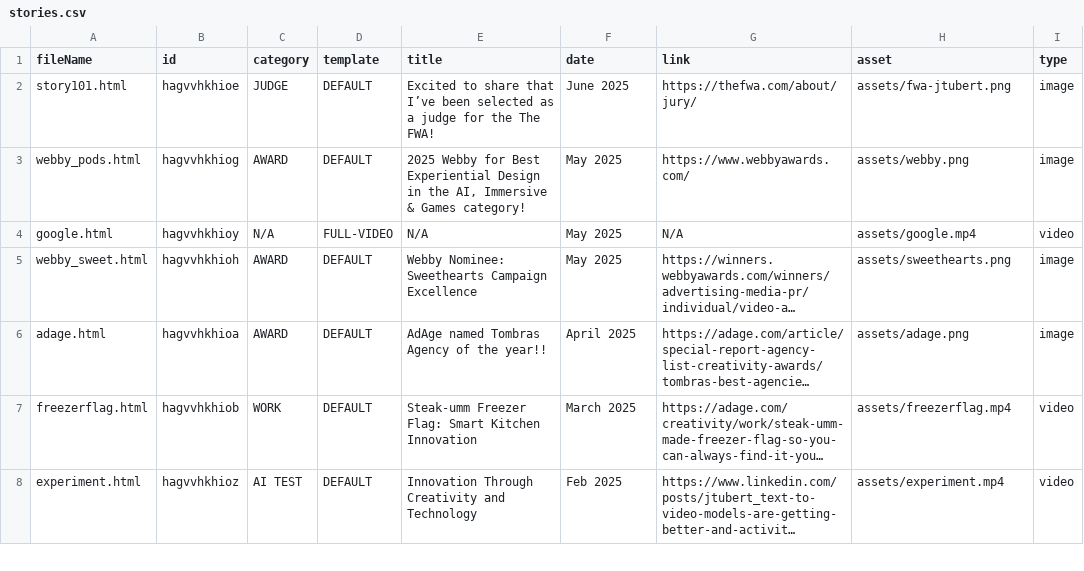
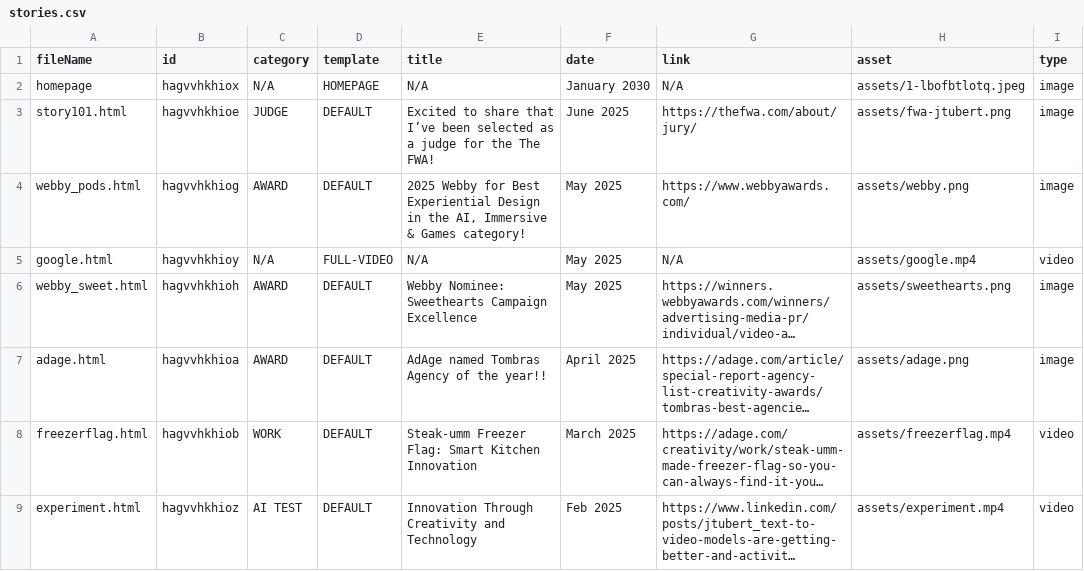
Before and after one commit to jtubert/jtubert.github.io, a CSV file: _data/stories.csv, drawn as a sheet; only a part is shown; long unchanged cells end in …; the diff names each change by its address in the sheet, - before the commit and + after, or states it on an @@ line.

```diff
--- a/_data/stories.csv
+++ b/_data/stories.csv
+row 2: homepage | hagvvhkhiox | N/A | HOMEPAGE | N/A | January 2030 | N/A | assets/1-lbofbtlotq.jpeg | image
```
Also changed, not shown: 33 other files.
